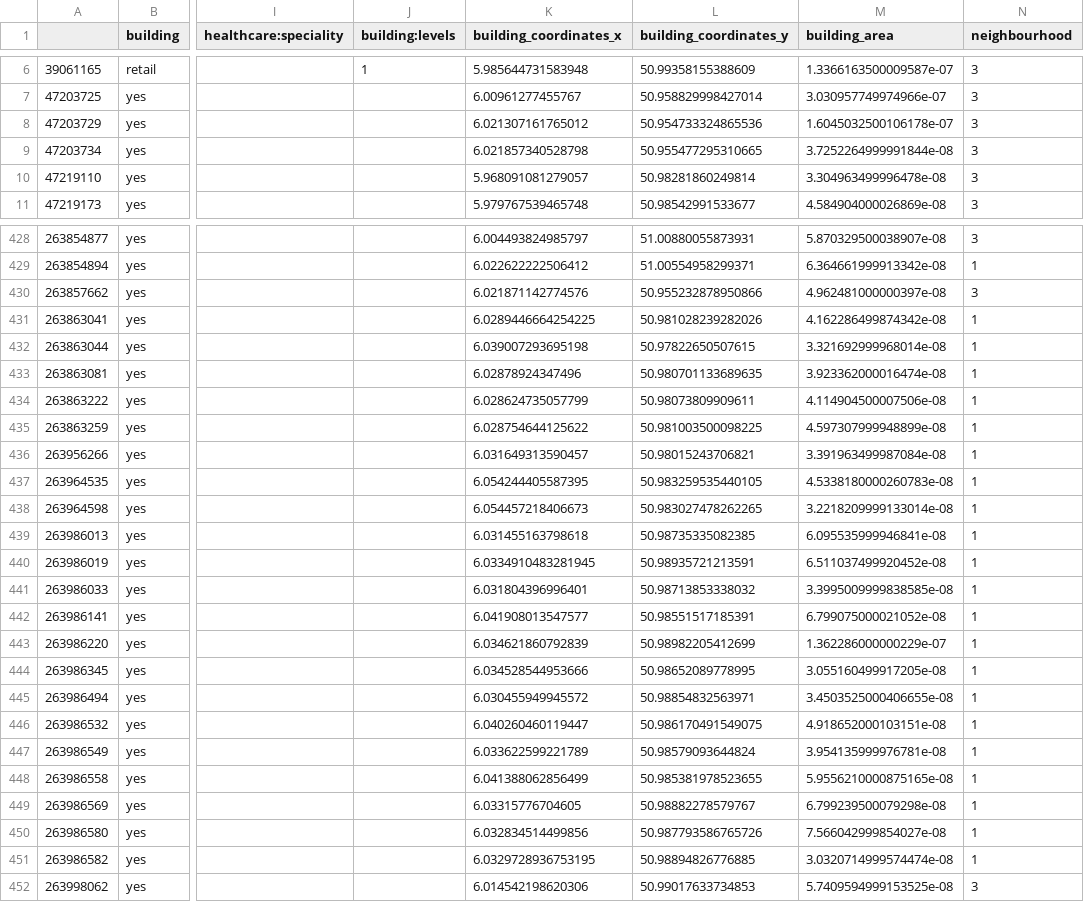
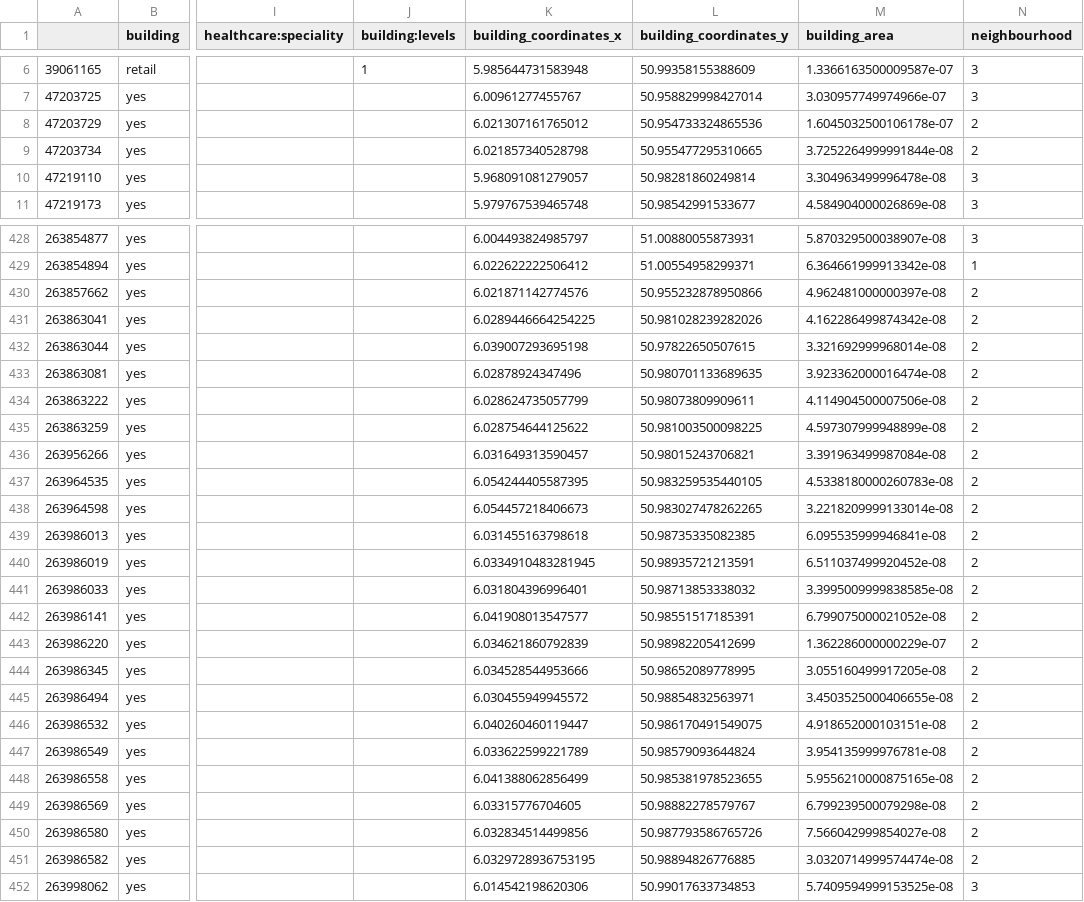
Before and after one commit to joba-1/Corona_Model, a CSV file: datafiles/Buildings_Gangelt_MA_3.csv, drawn as a sheet; only a part is shown, gaps mark what is left out; the diff covers the shown part only; the diff names each change by its address in the sheet, - before the commit and + after, or states it on an @@ line.

```diff
--- a/datafiles/Buildings_Gangelt_MA_3.csv
+++ b/datafiles/Buildings_Gangelt_MA_3.csv
-N8:N9 (neighbourhood): 3
+N8:N9 (neighbourhood): 2
-N430 (neighbourhood): 3
+N430 (neighbourhood): 2
-N431:N451 (neighbourhood): 1
+N431:N451 (neighbourhood): 2
```
Also changed, not shown: 44 edited cells elsewhere in this file, 7 other files.
